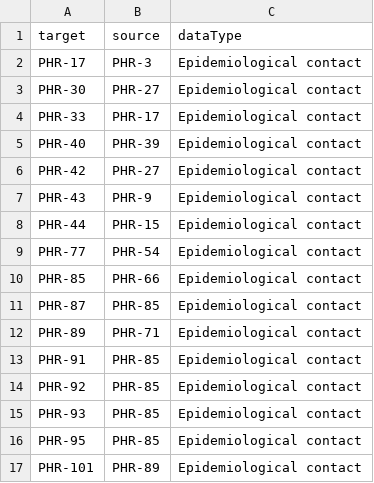
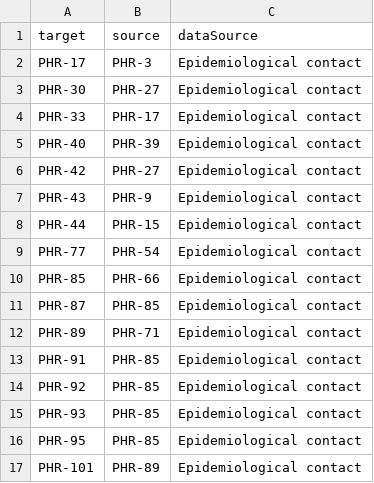
Before and after one commit to jtmccr1/trapper, a CSV file: src/examples/simulated/epiContacts.csv, drawn as a sheet.

```diff
--- a/src/examples/simulated/epiContacts.csv
+++ b/src/examples/simulated/epiContacts.csv
@@ -1,2 +1,2 @@
-target,source,dataType
+target,source,dataSource
 PHR-17,PHR-3,Epidemiological contact
```
Also changed, not shown: src/examples/simulated/transphyloLinks.csv, 3 other files.
